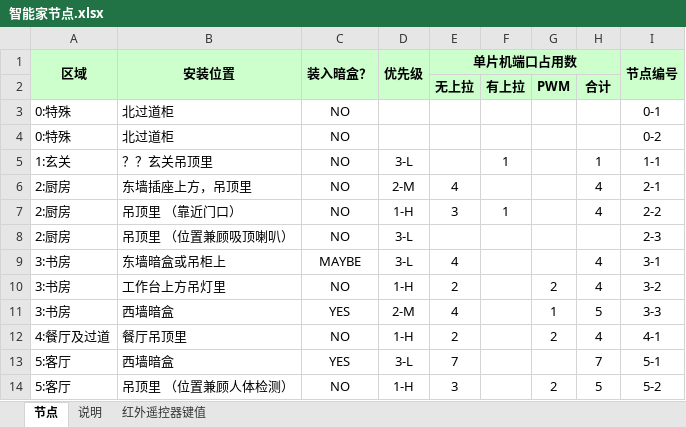
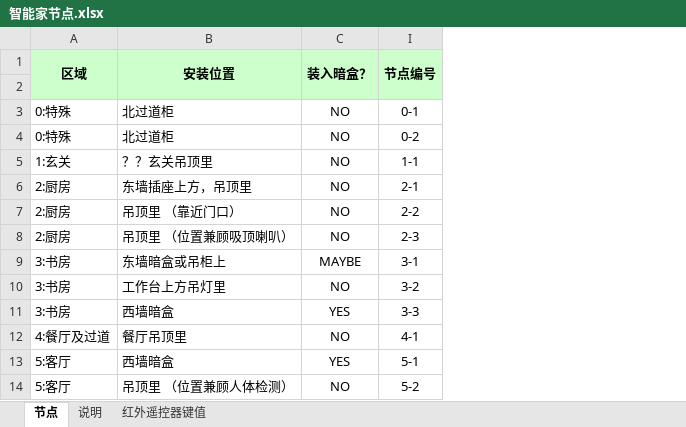
Before and after one commit to TangGuoHua/smarthome, an Excel workbook: Docs/智能家节点.xlsx, sheet 节点, drawn as a sheet; only a part is shown; values as stored, in another font and other column widths than the file's, no borders; rows hold the shown columns only; the diff names each change by its address in the sheet, - before the commit and + after, or states it on an @@ line.

Commit message:
hide some columns

```diff
--- a/Docs/智能家节点.xlsx (sheet 节点)
+++ b/Docs/智能家节点.xlsx (sheet 节点)
@@ column D (优先级) hidden, rows 5-14: 3-L | 2-M | 1-H | 3-L | 3-L | 1-H | 2-M | 1-H | 3-L | 1-H @@
@@ column E (单片机端口占用数) hidden, rows 2-14: 无上拉 |  |  |  | 4 | 3 |  | 4 | 2 | 4 | 2 | 7 | 3 @@
@@ column F hidden, rows 2-7: 有上拉 |  |  | 1 |  | 1 @@
@@ column G hidden, rows 2-14: PWM |  |  |  |  |  |  |  | 2 | 1 | 2 |  | 2 @@
@@ column H hidden, rows 2-14: 合计 |  |  | 1 | 4 | 4 |  | 4 | 4 | 5 | 4 | 7 | 5 @@
-row 2:  |  |  |  | 无上拉 | 有上拉 | PWM | 合计
+row 2: (empty)
```
Also changed, not shown: charts or pictures.
